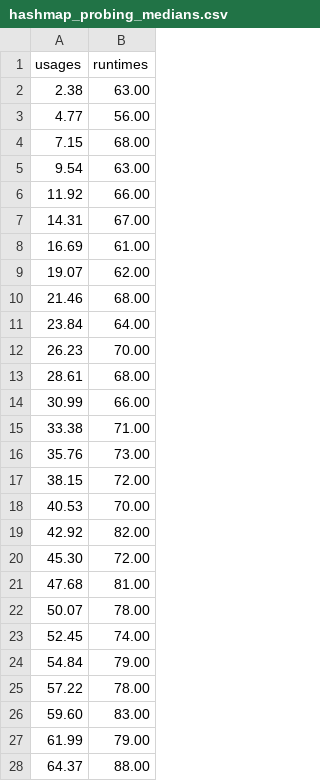
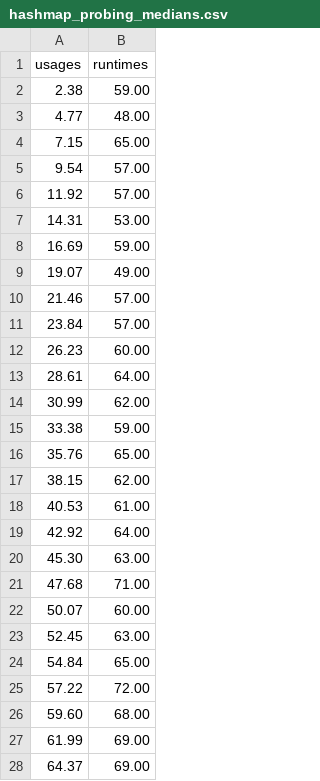
Before and after one commit to apdofficial/sylvan, a CSV file: benchmarks/hashmap_cmp/probing/unlimited/hashmap_probing_medians.csv, drawn as a sheet; only a part is shown; the diff covers the shown part only.

```diff
--- a/benchmarks/hashmap_cmp/probing/unlimited/hashmap_probing_medians.csv
+++ b/benchmarks/hashmap_cmp/probing/unlimited/hashmap_probing_medians.csv
@@ -1,28 +1,28 @@
 usages,runtimes
-2.38, 63.00
-4.77, 56.00
-7.15, 68.00
-9.54, 63.00
-11.92, 66.00
-14.31, 67.00
-16.69, 61.00
-19.07, 62.00
-21.46, 68.00
-23.84, 64.00
-26.23, 70.00
-28.61, 68.00
-30.99, 66.00
-33.38, 71.00
-35.76, 73.00
-38.15, 72.00
-40.53, 70.00
-42.92, 82.00
-45.30, 72.00
-47.68, 81.00
-50.07, 78.00
-52.45, 74.00
-54.84, 79.00
-57.22, 78.00
-59.60, 83.00
-61.99, 79.00
-64.37, 88.00
+2.38,59.00
+4.77,48.00
+7.15,65.00
+9.54,57.00
+11.92,57.00
+14.31,53.00
+16.69,59.00
+19.07,49.00
+21.46,57.00
+23.84,57.00
+26.23,60.00
+28.61,64.00
+30.99,62.00
+33.38,59.00
+35.76,65.00
+38.15,62.00
+40.53,61.00
+42.92,64.00
+45.30,63.00
+47.68,71.00
+50.07,60.00
+52.45,63.00
+54.84,65.00
+57.22,72.00
+59.60,68.00
+61.99,69.00
+64.37,69.00
```
Also changed, not shown: 23 edited cells elsewhere in this file, benchmarks/hashmap_cmp/probing/limited/hashmap_probing_raw.csv, benchmarks/hashmap_cmp/probing/unlimited/hashmap_probing_raw.csv, 1 other file.
